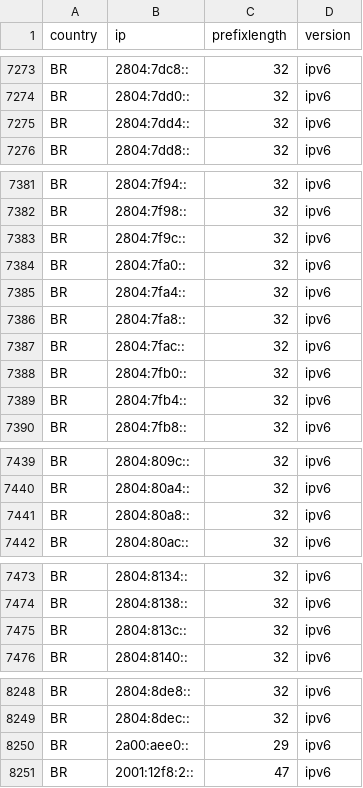
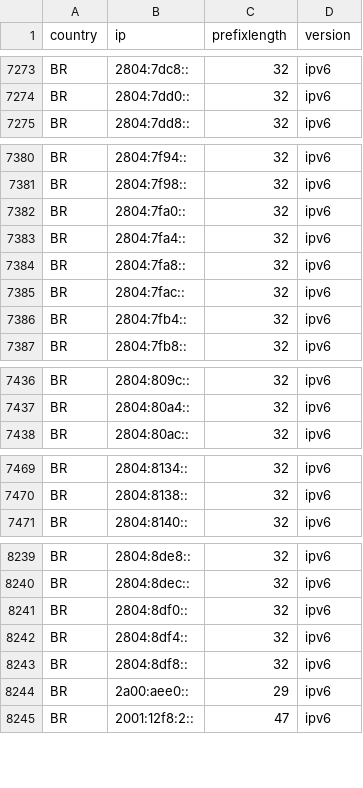
Before and after one commit to HotCakeX/Official-IANA-IP-blocks, a CSV file: CSV/IPV6/BR.csv, drawn as a sheet; only a part is shown, gaps mark what is left out; the diff covers the shown part only.

Commit message:
updating sources and list

```diff
--- a/CSV/IPV6/BR.csv
+++ b/CSV/IPV6/BR.csv
@@ -7274,3 +7274,2 @@ BR,2804:7dc8::,32,ipv6
 BR,2804:7dd0::,32,ipv6
-BR,2804:7dd4::,32,ipv6
 BR,2804:7dd8::,32,ipv6
@@ -7382,3 +7381,2 @@ BR,2804:7f94::,32,ipv6
 BR,2804:7f98::,32,ipv6
-BR,2804:7f9c::,32,ipv6
 BR,2804:7fa0::,32,ipv6
@@ -7387,3 +7385,2 @@ BR,2804:7fa8::,32,ipv6
 BR,2804:7fac::,32,ipv6
-BR,2804:7fb0::,32,ipv6
 BR,2804:7fb4::,32,ipv6
@@ -7440,3 +7437,2 @@ BR,2804:809c::,32,ipv6
 BR,2804:80a4::,32,ipv6
-BR,2804:80a8::,32,ipv6
 BR,2804:80ac::,32,ipv6
@@ -7474,3 +7470,2 @@ BR,2804:8134::,32,ipv6
 BR,2804:8138::,32,ipv6
-BR,2804:813c::,32,ipv6
 BR,2804:8140::,32,ipv6
@@ -8249,2 +8240,5 @@ BR,2804:8de8::,32,ipv6
 BR,2804:8dec::,32,ipv6
+BR,2804:8df0::,32,ipv6
+BR,2804:8df4::,32,ipv6
+BR,2804:8df8::,32,ipv6
 BR,2a00:aee0::,29,ipv6
```
Also changed, not shown: 4 removed rows elsewhere in this file, CSV/IPV4/BD.csv, CSV/IPV4/DE.csv, 54 other files.
